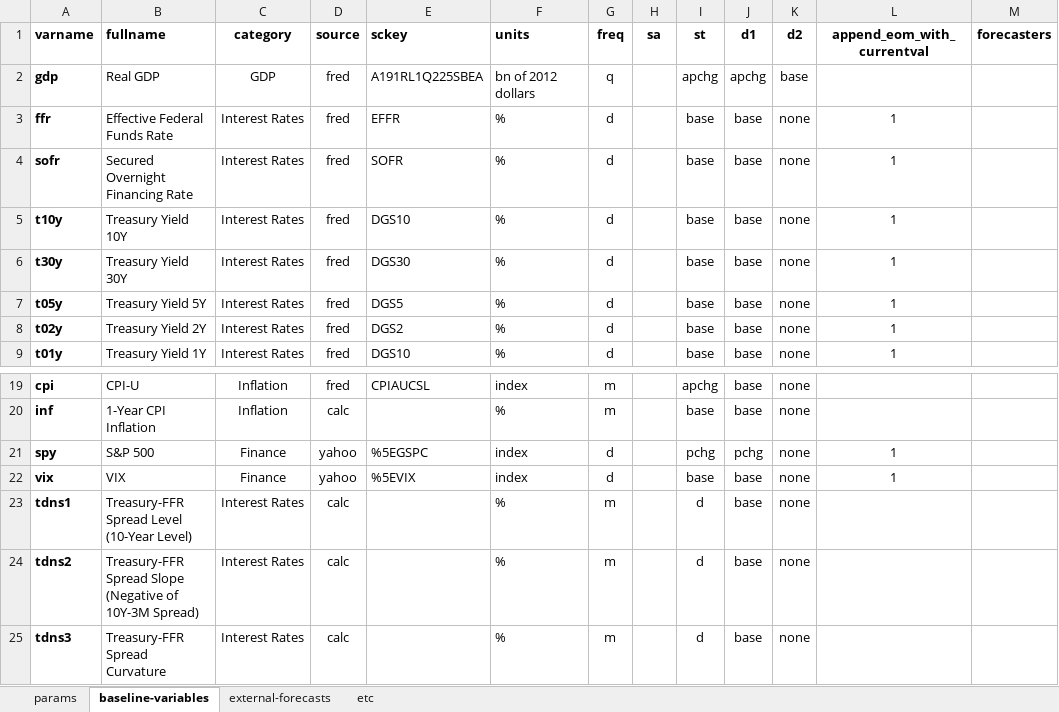
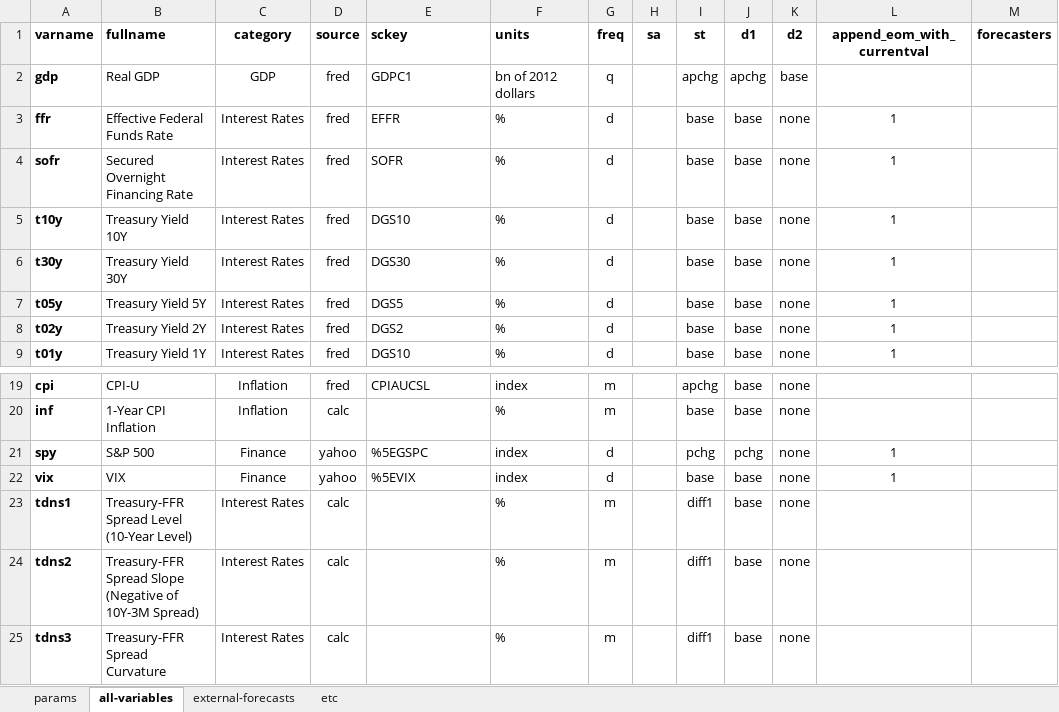
Before and after one commit to bongohead/econforecasting-r, an Excel workbook: model-inputs/inputs.xlsx, sheet all-variables, drawn as a sheet; only a part is shown, gaps mark what is left out; values as stored, in another font and other column widths than the file's, no borders; conditional formats and table styles not drawn; the diff names each change by its address in the sheet, - before the commit and + after, or states it on an @@ line.

```diff
--- a/model-inputs/inputs.xlsx (sheet all-variables)
+++ b/model-inputs/inputs.xlsx (sheet all-variables)
-sheet tab: baseline-variables
+sheet tab: all-variables
-E2 (sckey): A191RL1Q225SBEA
+E2 (sckey): GDPC1
-I23:I25 (st): d
+I23:I25 (st): diff1
```
Also changed, not shown: ECONFORECASTING PM.xlsx, 5 other files.
